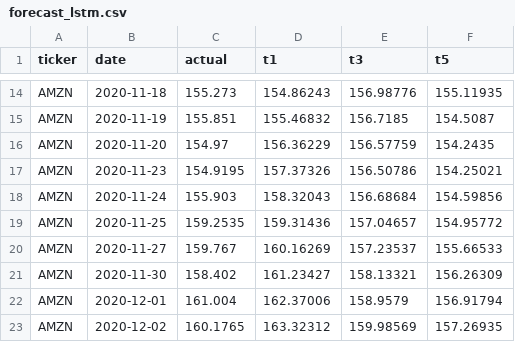
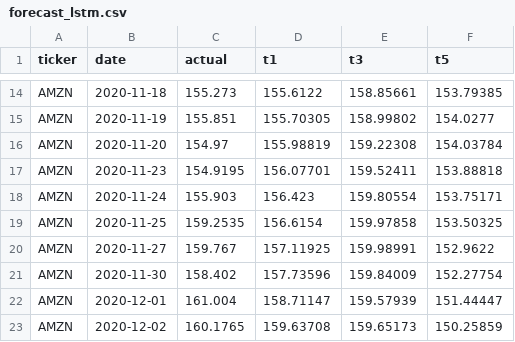
Before and after one commit to vcharbonier-2025448/dashboard-ca2, a CSV file: forecast_lstm.csv, drawn as a sheet; only a part is shown, gaps mark what is left out; the diff covers the shown part only; the diff names each change by its address in the sheet, - before the commit and + after, or states it on an @@ line.

```diff
--- a/forecast_lstm.csv
+++ b/forecast_lstm.csv
-D14 (t1): 154.86243
+D14 (t1): 155.6122
-E14 (t3): 156.98776
+E14 (t3): 158.85661
-F14 (t5): 155.11935
+F14 (t5): 153.79385
-D15 (t1): 155.46832
+D15 (t1): 155.70305
-E15 (t3): 156.7185
+E15 (t3): 158.99802
-F15 (t5): 154.5087
+F15 (t5): 154.0277
-D16 (t1): 156.36229
+D16 (t1): 155.98819
-E16 (t3): 156.57759
+E16 (t3): 159.22308
-F16 (t5): 154.2435
+F16 (t5): 154.03784
-D17 (t1): 157.37326
+D17 (t1): 156.07701
-E17 (t3): 156.50786
+E17 (t3): 159.52411
-F17 (t5): 154.25021
+F17 (t5): 153.88818
-D18 (t1): 158.32043
+D18 (t1): 156.423
-E18 (t3): 156.68684
+E18 (t3): 159.80554
-F18 (t5): 154.59856
+F18 (t5): 153.75171
-D19 (t1): 159.31436
+D19 (t1): 156.6154
-E19 (t3): 157.04657
+E19 (t3): 159.97858
-F19 (t5): 154.95772
+F19 (t5): 153.50325
-D20 (t1): 160.16269
+D20 (t1): 157.11925
-E20 (t3): 157.23537
+E20 (t3): 159.98991
-F20 (t5): 155.66533
+F20 (t5): 152.9622
-D21 (t1): 161.23427
+D21 (t1): 157.73596
-E21 (t3): 158.13321
+E21 (t3): 159.84009
-F21 (t5): 156.26309
+F21 (t5): 152.27754
-D22 (t1): 162.37006
+D22 (t1): 158.71147
-E22 (t3): 158.9579
+E22 (t3): 159.57939
-F22 (t5): 156.91794
+F22 (t5): 151.44447
-D23 (t1): 163.32312
+D23 (t1): 159.63708
-E23 (t3): 159.98569
+E23 (t3): 159.65173
-F23 (t5): 157.26935
+F23 (t5): 150.25859
```
Also changed, not shown: 90 edited cells elsewhere in this file.
